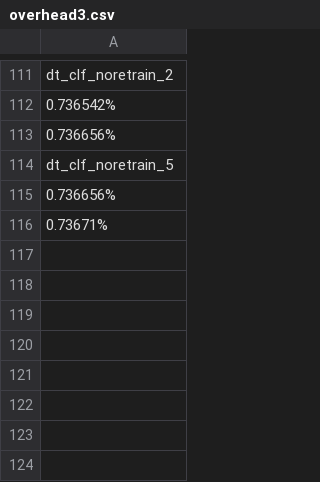
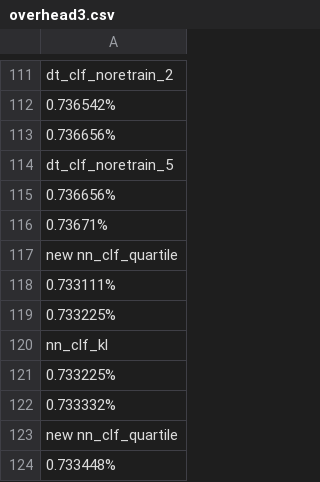
Before and after one commit to rannnayy/continuous-training, a CSV file: design/module/fine-grained/overhead3.csv, drawn as a sheet; only a part is shown, gaps mark what is left out.

```diff
--- a/design/module/fine-grained/overhead3.csv
+++ b/design/module/fine-grained/overhead3.csv
@@ -116 +116,9 @@ dt_clf_noretrain_5
 0.73671%
+new nn_clf_quartile
+0.733111%
+0.733225%
+nn_clf_kl
+0.733225%
+0.733332%
+new nn_clf_quartile
+0.733448%
```
Also changed, not shown: design/module/fine-grained/overhead.csv, design/module/fine-grained/overhead2.csv, 18 other files.
